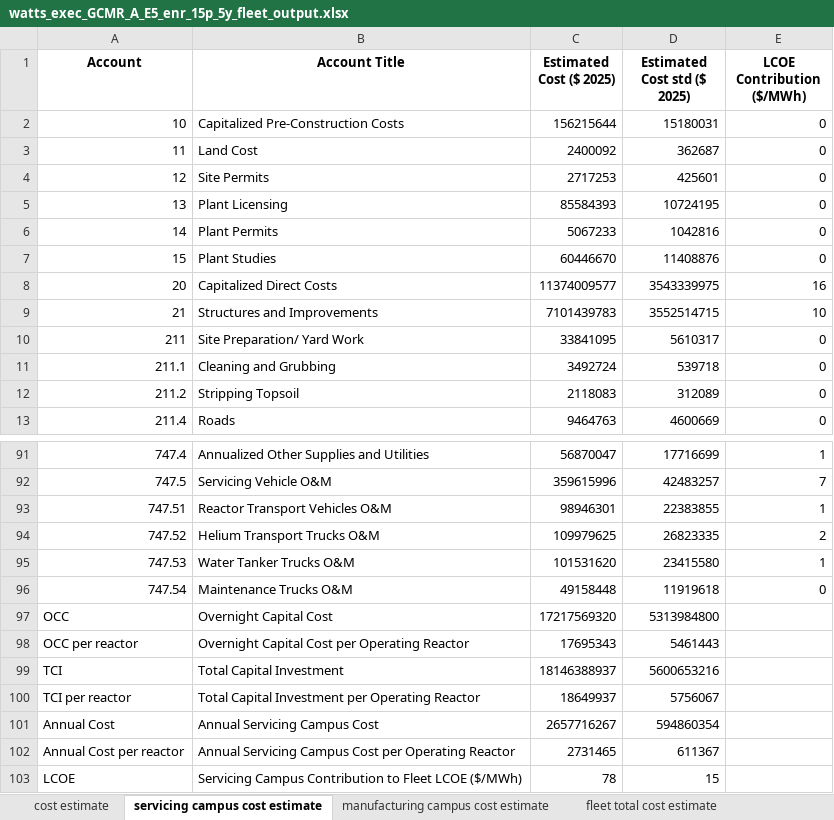
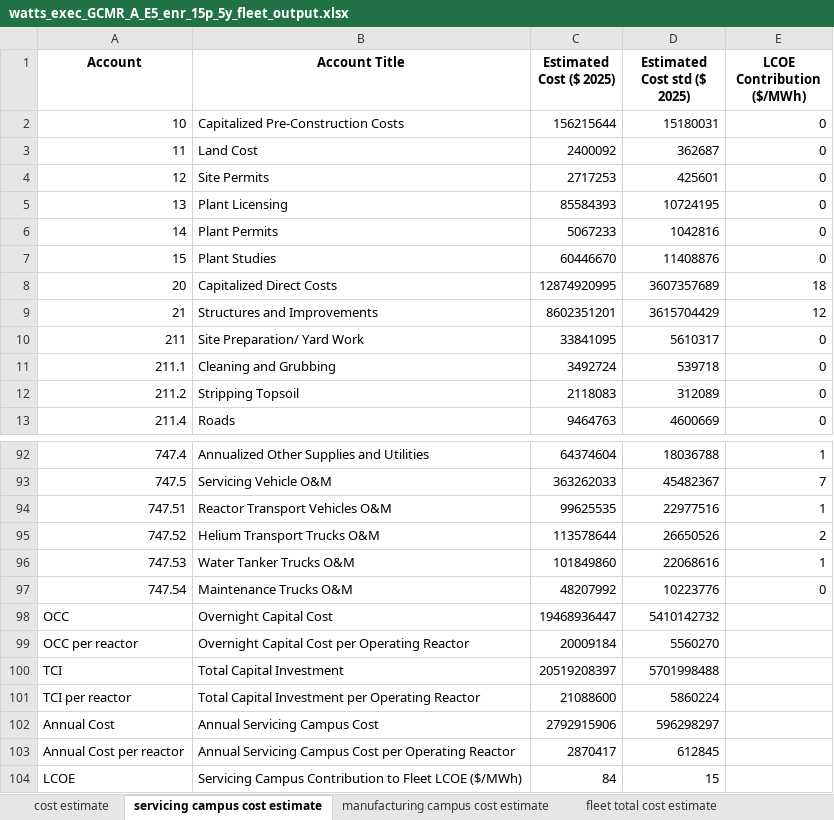
Before and after one commit to IdahoLabResearch/MOUSE, an Excel workbook: examples/watts_exec_GCMR_A_E5_enr_15p_5y_fleet_output.xlsx, sheet servicing campus cost estimate, drawn as a sheet; only a part is shown, gaps mark what is left out; values as stored, in another font and other column widths than the file's, no borders; addresses are those after the commit; the diff covers the shown part only; the diff names each change by its address in the sheet, - before the commit and + after, or states it on an @@ line.

```diff
--- a/examples/watts_exec_GCMR_A_E5_enr_15p_5y_fleet_output.xlsx (sheet servicing campus cost estimate)
+++ b/examples/watts_exec_GCMR_A_E5_enr_15p_5y_fleet_output.xlsx (sheet servicing campus cost estimate)
-C8 (Estimated Cost ($ 2025)): 11374009577
+C8 (Estimated Cost ($ 2025)): 12874920995
-D8 (Estimated Cost std ($ 2025)): 3543339975
+D8 (Estimated Cost std ($ 2025)): 3607357689
-E8 (LCOE Contribution ($/MWh)): 16
+E8 (LCOE Contribution ($/MWh)): 18
-C9 (Estimated Cost ($ 2025)): 7101439783
+C9 (Estimated Cost ($ 2025)): 8602351201
-D9 (Estimated Cost std ($ 2025)): 3552514715
+D9 (Estimated Cost std ($ 2025)): 3615704429
-E9 (LCOE Contribution ($/MWh)): 10
+E9 (LCOE Contribution ($/MWh)): 12
-C92 (Estimated Cost ($ 2025)): 56870047
+C92 (Estimated Cost ($ 2025)): 64374604
-D92 (Estimated Cost std ($ 2025)): 17716699
+D92 (Estimated Cost std ($ 2025)): 18036788
-C93 (Estimated Cost ($ 2025)): 359615996
+C93 (Estimated Cost ($ 2025)): 363262033
-D93 (Estimated Cost std ($ 2025)): 42483257
+D93 (Estimated Cost std ($ 2025)): 45482367
-C94 (Estimated Cost ($ 2025)): 98946301
+C94 (Estimated Cost ($ 2025)): 99625535
-D94 (Estimated Cost std ($ 2025)): 22383855
+D94 (Estimated Cost std ($ 2025)): 22977516
-C95 (Estimated Cost ($ 2025)): 109979625
+C95 (Estimated Cost ($ 2025)): 113578644
-D95 (Estimated Cost std ($ 2025)): 26823335
+D95 (Estimated Cost std ($ 2025)): 26650526
-C96 (Estimated Cost ($ 2025)): 101531620
+C96 (Estimated Cost ($ 2025)): 101849860
-D96 (Estimated Cost std ($ 2025)): 23415580
+D96 (Estimated Cost std ($ 2025)): 22068616
-C97 (Estimated Cost ($ 2025)): 49158448
+C97 (Estimated Cost ($ 2025)): 48207992
-D97 (Estimated Cost std ($ 2025)): 11919618
+D97 (Estimated Cost std ($ 2025)): 10223776
-C98 (Estimated Cost ($ 2025)): 17217569320
+C98 (Estimated Cost ($ 2025)): 19468936447
-D98 (Estimated Cost std ($ 2025)): 5313984800
+D98 (Estimated Cost std ($ 2025)): 5410142732
-C99 (Estimated Cost ($ 2025)): 17695343
+C99 (Estimated Cost ($ 2025)): 20009184
-D99 (Estimated Cost std ($ 2025)): 5461443
+D99 (Estimated Cost std ($ 2025)): 5560270
-C100 (Estimated Cost ($ 2025)): 18146388937
+C100 (Estimated Cost ($ 2025)): 20519208397
-D100 (Estimated Cost std ($ 2025)): 5600653216
+D100 (Estimated Cost std ($ 2025)): 5701998488
-C101 (Estimated Cost ($ 2025)): 18649937
+C101 (Estimated Cost ($ 2025)): 21088600
-D101 (Estimated Cost std ($ 2025)): 5756067
+D101 (Estimated Cost std ($ 2025)): 5860224
-C102 (Estimated Cost ($ 2025)): 2657716267
+C102 (Estimated Cost ($ 2025)): 2792915906
-D102 (Estimated Cost std ($ 2025)): 594860354
+D102 (Estimated Cost std ($ 2025)): 596298297
-C103 (Estimated Cost ($ 2025)): 2731465
+C103 (Estimated Cost ($ 2025)): 2870417
-D103 (Estimated Cost std ($ 2025)): 611367
+D103 (Estimated Cost std ($ 2025)): 612845
-C104 (Estimated Cost ($ 2025)): 78
+C104 (Estimated Cost ($ 2025)): 84
```
Also changed, not shown: 1 added row and 39 edited cells elsewhere in this sheet, sheet fleet annual cash flow, sheet cost estimate, sheet fleet total cost estimate, sheet Parameters.
